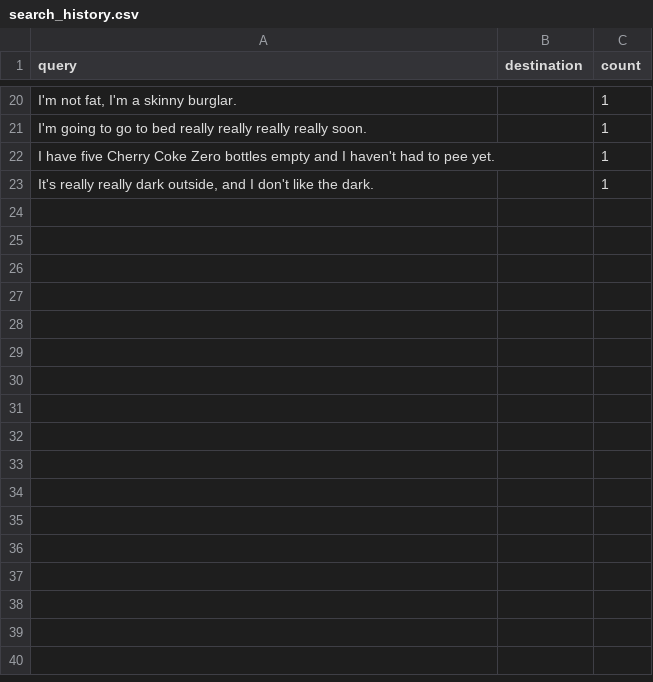
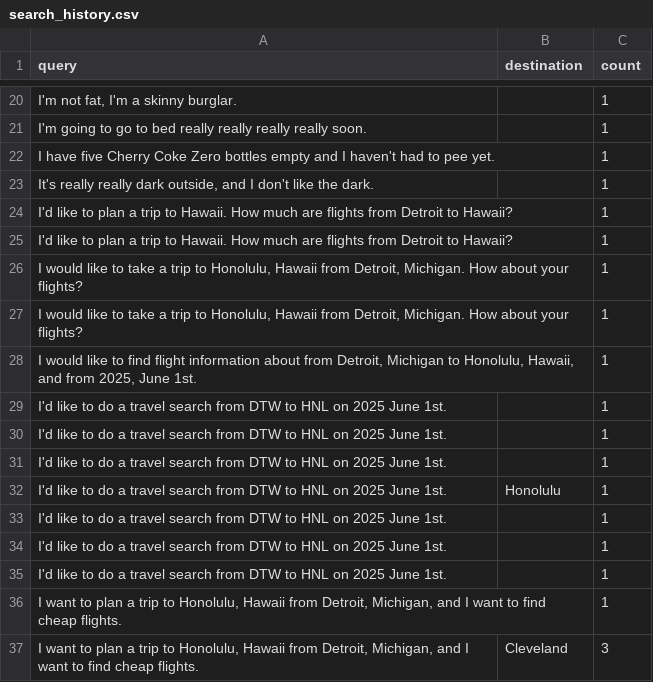
Before and after one commit to BellingLauren/Team_7_Project_3, a CSV file: search_history.csv, drawn as a sheet; only a part is shown, gaps mark what is left out; the diff names each change by its address in the sheet, - before the commit and + after, or states it on an @@ line.

```diff
--- a/search_history.csv
+++ b/search_history.csv
+row 24: I'd like to plan a trip to Hawaii. How much are flights from Detroit to Hawaii? |  | 1
+row 25: I'd like to plan a trip to Hawaii. How much are flights from Detroit to Hawaii? |  | 1
+row 26: I would like to take a trip to Honolulu, Hawaii from Detroit, Michigan. How about your flights? |  | 1
+row 27: I would like to take a trip to Honolulu, Hawaii from Detroit, Michigan. How about your flights? |  | 1
+row 28: I would like to find flight information about from Detroit, Michigan to Honolulu, Hawaii, and from 2025, June 1st. |  | 1
+row 29: I'd like to do a travel search from DTW to HNL on 2025 June 1st. |  | 1
+row 30: I'd like to do a travel search from DTW to HNL on 2025 June 1st. |  | 1
+row 31: I'd like to do a travel search from DTW to HNL on 2025 June 1st. |  | 1
+row 32: I'd like to do a travel search from DTW to HNL on 2025 June 1st. | Honolulu | 1
+row 33: I'd like to do a travel search from DTW to HNL on 2025 June 1st. |  | 1
+row 34: I'd like to do a travel search from DTW to HNL on 2025 June 1st. |  | 1
+row 35: I'd like to do a travel search from DTW to HNL on 2025 June 1st. |  | 1
+row 36: I want to plan a trip to Honolulu, Hawaii from Detroit, Michigan, and I want to find cheap flights. |  | 1
+row 37: I want to plan a trip to Honolulu, Hawaii from Detroit, Michigan, and I want to find cheap flights. | Cleveland | 3
```
Also changed, not shown: 5 other files.
